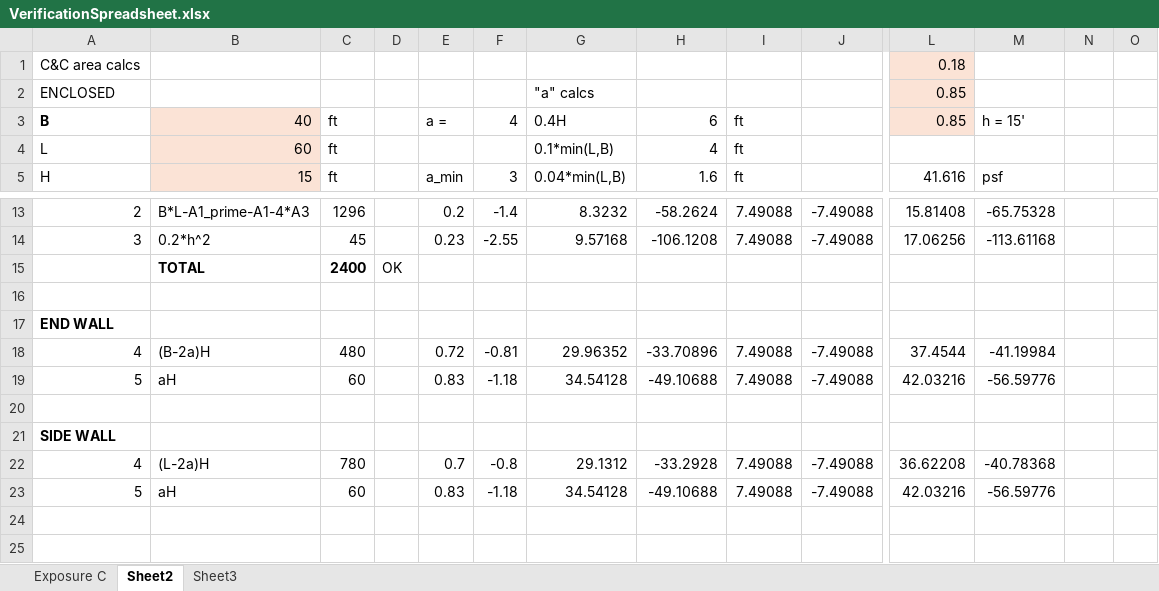
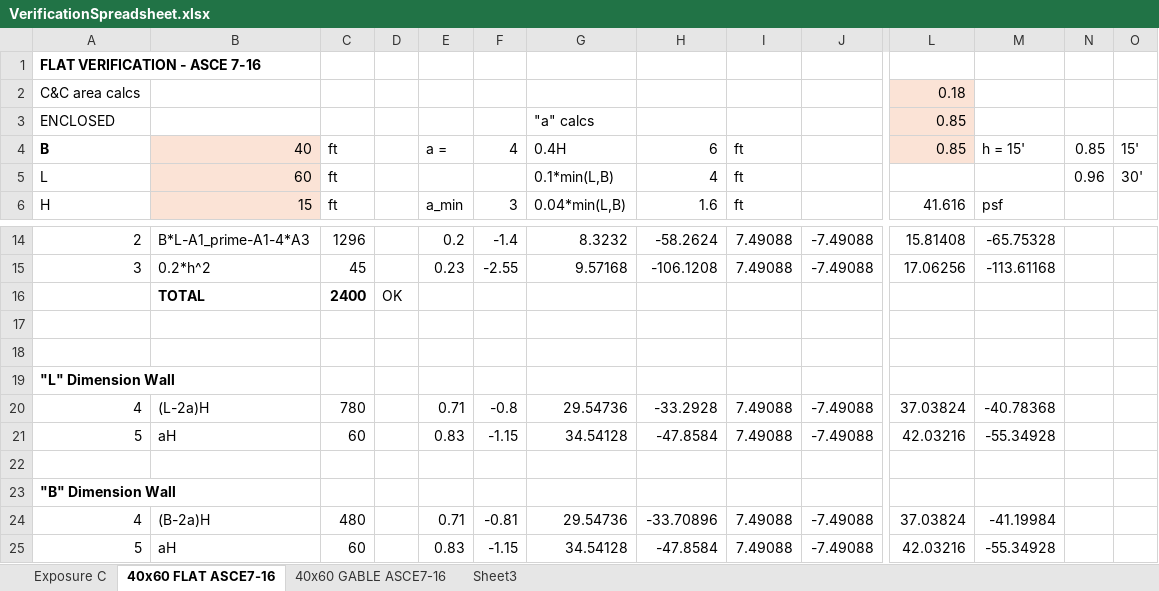
Before and after one commit to iggalot/ShearWallCalculator, an Excel workbook: WindLoadCalculations/VerificationSpreadsheet.xlsx, sheet 40x60 FLAT ASCE7-16, drawn as a sheet; only a part is shown, gaps mark what is left out; values as stored, in another font and other column widths than the file's, no borders; removed rows and columns are numbered as before the commit, all else as after; rows hold the shown columns only; the diff names each change by its address in the sheet, - before the commit and + after, or states it on an @@ line.

Commit message:
Bug fixes galore.
-- fixed errors in gable area calculations
-- fixed errors in external pressure calcs
-- fixed error in net pressure calcs.

```diff
--- a/WindLoadCalculations/VerificationSpreadsheet.xlsx (sheet 40x60 FLAT ASCE7-16)
+++ b/WindLoadCalculations/VerificationSpreadsheet.xlsx (sheet 40x60 FLAT ASCE7-16)
-sheet tab: Sheet2
+sheet tab: 40x60 FLAT ASCE7-16
+sheet tab: 40x60 GABLE ASCE7-16
+row 1: FLAT VERIFICATION - ASCE 7-16
-N4: (empty)
+N4: 0.85
-O4: (empty)
+O4: 15'
-N5: (empty)
+N5: 0.96
-O5: (empty)
+O5: 30'
-row 17: END WALL
-row 18: 4 | (B-2a)H | 480 |  | 0.72 | -0.81 | 29.96352 | -33.70896 | 7.49088 | -7.49088 | 37.4544 | -41.19984
-row 19: 5 | aH | 60 |  | 0.83 | -1.18 | 34.54128 | -49.10688 | 7.49088 | -7.49088 | 42.03216 | -56.59776
-A19: SIDE WALL
+A19: "L" Dimension Wall
-E20: 0.7
+E20: 0.71
-G20: 29.1312
+G20: 29.54736
-L20: 36.62208
+L20: 37.03824
-F21: -1.18
+F21: -1.15
-H21: -49.10688
+H21: -47.8584
-M21: -56.59776
+M21: -55.34928
+row 22: (empty)
+row 23: "B" Dimension Wall
+row 24: 4 | (B-2a)H | 480 |  | 0.71 | -0.81 | 29.54736 | -33.70896 | 7.49088 | -7.49088 | 37.03824 | -41.19984
+row 25: 5 | aH | 60 |  | 0.83 | -1.15 | 34.54128 | -47.8584 | 7.49088 | -7.49088 | 42.03216 | -55.34928
```
Also changed, not shown: formulas that keep their value, 15 other files.
